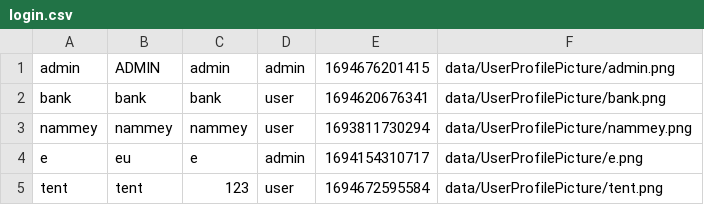
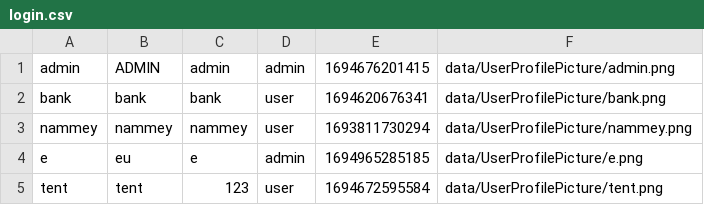
Before and after one commit to aeuro7/Java-EventManager-Project, a CSV file: data/login.csv, drawn as a sheet.

```diff
--- a/data/login.csv
+++ b/data/login.csv
@@ -3,3 +3,3 @@ bank,bank,bank,user,1694620676341,data/UserProfilePicture/bank.png
 nammey,nammey,nammey,user,1693811730294,data/UserProfilePicture/nammey.png
-e,eu,e,admin,1694154310717,data/UserProfilePicture/e.png
+e,eu,e,admin,1694965285185,data/UserProfilePicture/e.png
 tent,tent,123,user,1694672595584,data/UserProfilePicture/tent.png
```
Also changed, not shown: 7 other files.
